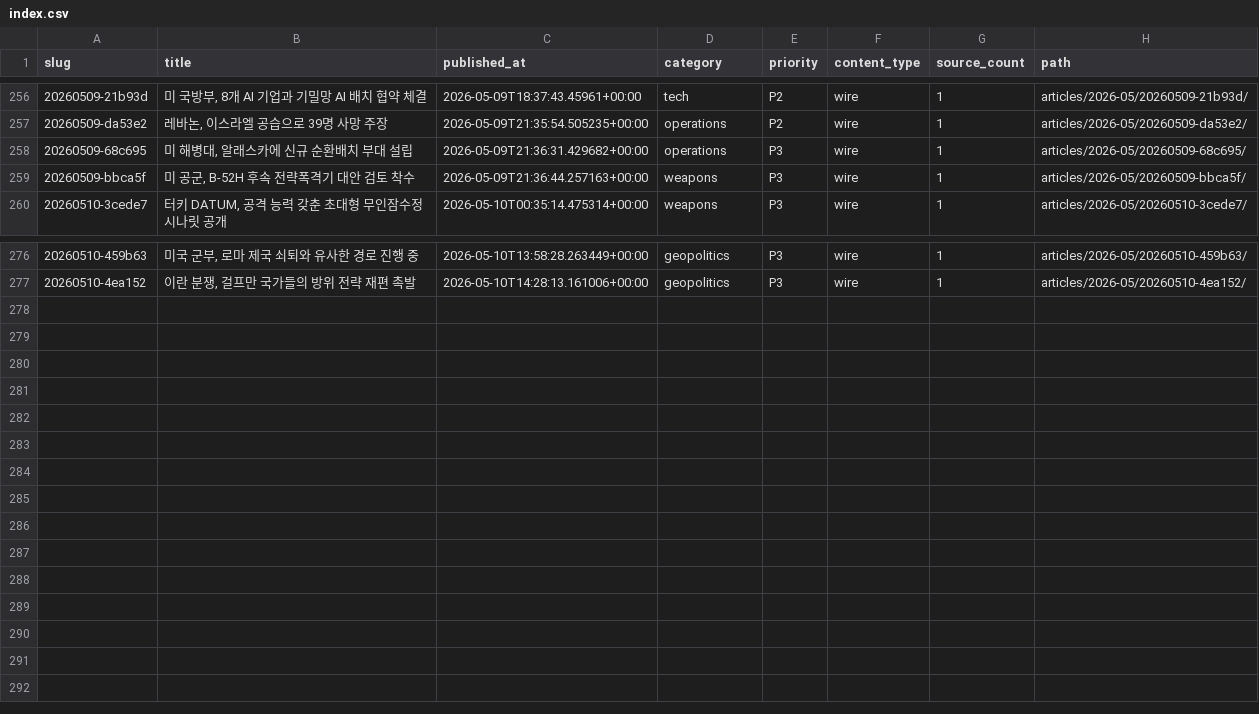
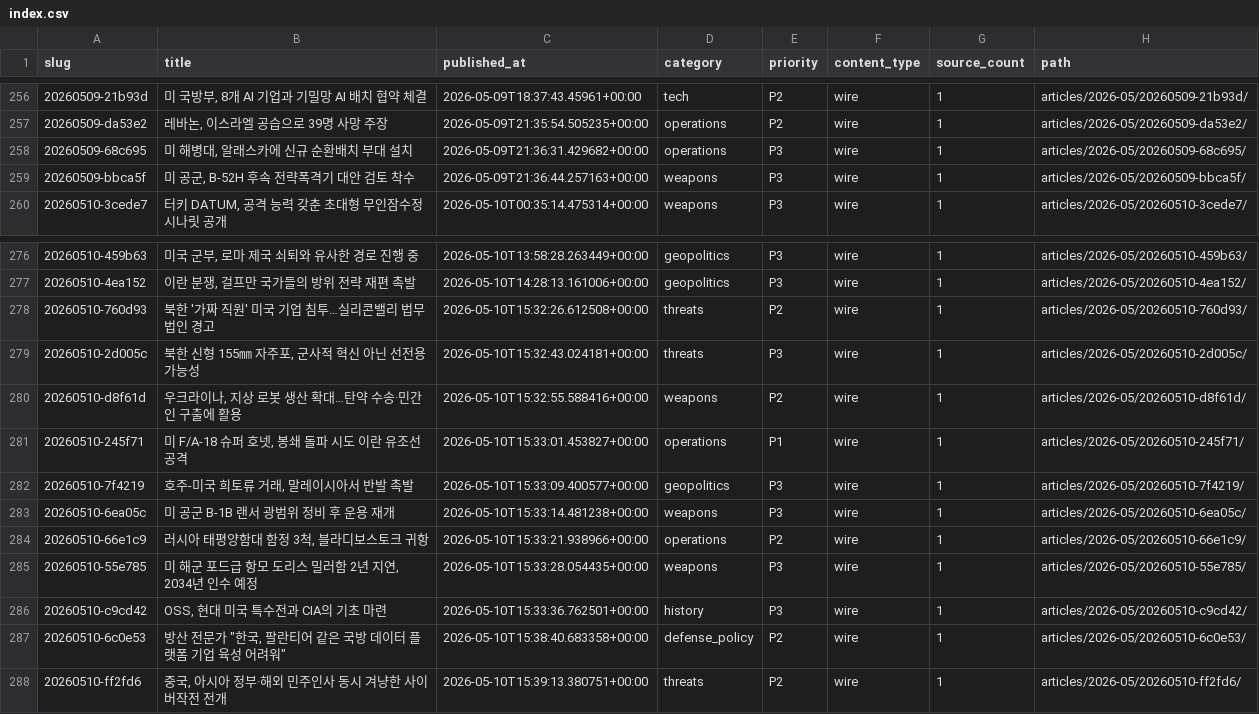
Before and after one commit to CombatSociety/data, a CSV file: index.csv, drawn as a sheet; only a part is shown, gaps mark what is left out.

Commit message:
mirror: 287 articles + 7 briefs @ 2026-05-11 01:15 KST

```diff
--- a/index.csv
+++ b/index.csv
@@ -257,3 +257,3 @@ slug,title,published_at,category,priority,content_type,source_count,path
 20260509-da53e2,"레바논, 이스라엘 공습으로 39명 사망 주장",2026-05-09T21:35:54.505235+00:00,operations,P2,wire,1,articles/2026-05/20260509-da53e2/
-20260509-68c695,"미 해병대, 알래스카에 신규 순환배치 부대 설립",2026-05-09T21:36:31.429682+00:00,operations,P3,wire,1,articles/2026-05/20260509-68c695/
+20260509-68c695,"미 해병대, 알래스카에 신규 순환배치 부대 설치",2026-05-09T21:36:31.429682+00:00,operations,P3,wire,1,articles/2026-05/20260509-68c695/
 20260509-bbca5f,"미 공군, B-52H 후속 전략폭격기 대안 검토 착수",2026-05-09T21:36:44.257163+00:00,weapons,P3,wire,1,articles/2026-05/20260509-bbca5f/
@@ -277 +277,12 @@ slug,title,published_at,category,priority,content_type,source_count,path
 20260510-4ea152,"이란 분쟁, 걸프만 국가들의 방위 전략 재편 촉발",2026-05-10T14:28:13.161006+00:00,geopolitics,P3,wire,1,articles/2026-05/20260510-4ea152/
+20260510-760d93,북한 '가짜 직원' 미국 기업 침투…실리콘밸리 법무법인 경고,2026-05-10T15:32:26.612508+00:00,threats,P2,wire,1,articles/2026-05/20260510-760d93/
+20260510-2d005c,"북한 신형 155㎜ 자주포, 군사적 혁신 아닌 선전용 가능성",2026-05-10T15:32:43.024181+00:00,threats,P3,wire,1,articles/2026-05/20260510-2d005c/
+20260510-d8f61d,"우크라이나, 지상 로봇 생산 확대…탄약 수송·민간인 구출에 활용",2026-05-10T15:32:55.588416+00:00,weapons,P2,wire,1,articles/2026-05/20260510-d8f61d/
+20260510-245f71,"미 F/A-18 슈퍼 호넷, 봉쇄 돌파 시도 이란 유조선 공격",2026-05-10T15:33:01.453827+00:00,operations,P1,wire,1,articles/2026-05/20260510-245f71/
+20260510-7f4219,"호주-미국 희토류 거래, 말레이시아서 반발 촉발",2026-05-10T15:33:09.400577+00:00,geopolitics,P3,wire,1,articles/2026-05/20260510-7f4219/
+20260510-6ea05c,미 공군 B-1B 랜서 광범위 정비 후 운용 재개,2026-05-10T15:33:14.481238+00:00,weapons,P3,wire,1,articles/2026-05/20260510-6ea05c/
+20260510-66e1c9,"러시아 태평양함대 함정 3척, 블라디보스토크 귀항",2026-05-10T15:33:21.938966+00:00,operations,P2,wire,1,articles/2026-05/20260510-66e1c9/
+20260510-55e785,"미 해군 포드급 항모 도리스 밀러함 2년 지연, 2034년 인수 예정",2026-05-10T15:33:28.054435+00:00,weapons,P3,wire,1,articles/2026-05/20260510-55e785/
+20260510-c9cd42,"OSS, 현대 미국 특수전과 CIA의 기초 마련",2026-05-10T15:33:36.762501+00:00,history,P3,wire,1,articles/2026-05/20260510-c9cd42/
+20260510-6c0e53,"방산 전문가 ""한국, 팔란티어 같은 국방 데이터 플랫폼 기업 육성 어려워""",2026-05-10T15:38:40.683358+00:00,defense_policy,P2,wire,1,articles/2026-05/20260510-6c0e53/
+20260510-ff2fd6,"중국, 아시아 정부·해외 민주인사 동시 겨냥한 사이버작전 전개",2026-05-10T15:39:13.380751+00:00,threats,P2,wire,1,articles/2026-05/20260510-ff2fd6/
```
Also changed, not shown: 43 other files.
